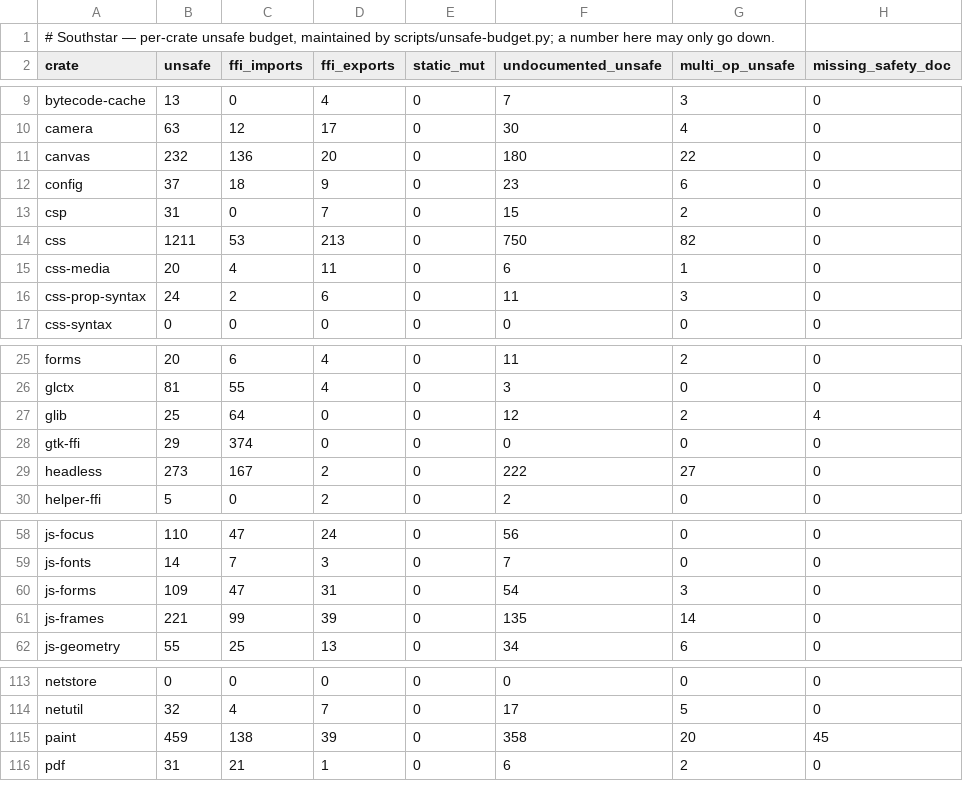
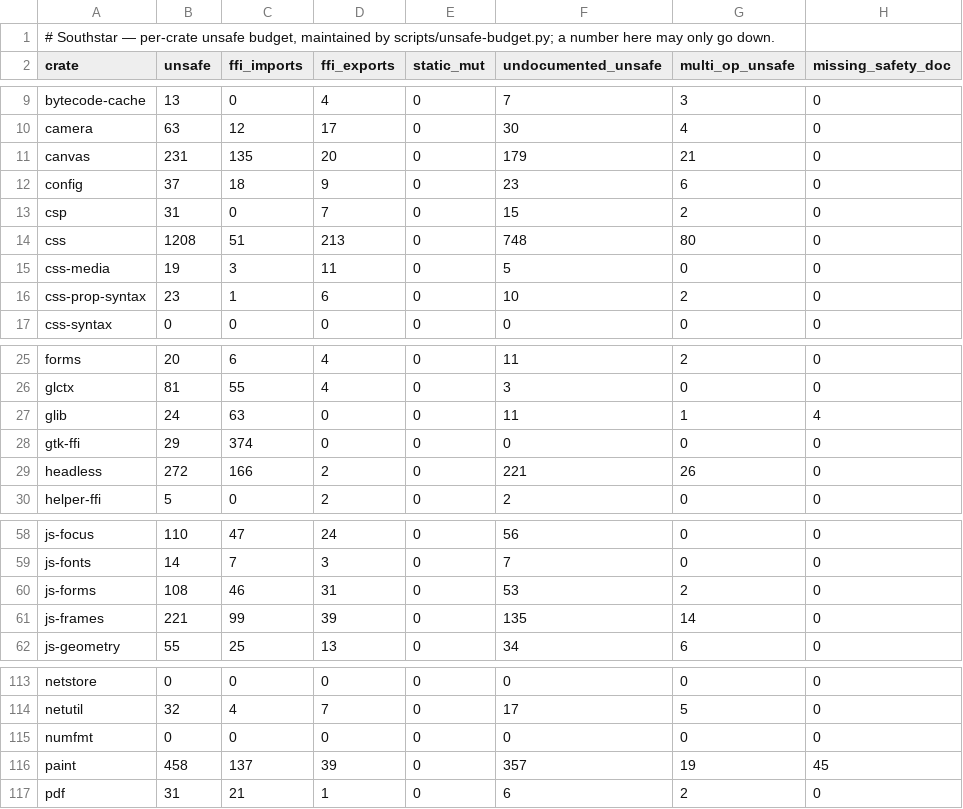
Before and after one commit to nordstjernen-web/southstar-browser, a TSV file: rust/unsafe-budget.tsv, drawn as a sheet; only a part is shown, gaps mark what is left out; the diff covers the shown part only.

```diff
--- a/rust/unsafe-budget.tsv
+++ b/rust/unsafe-budget.tsv
@@ -10,8 +10,8 @@ bytecode-cache	13	0	4	0	7	3	0
 camera	63	12	17	0	30	4	0
-canvas	232	136	20	0	180	22	0
+canvas	231	135	20	0	179	21	0
 config	37	18	9	0	23	6	0
 csp	31	0	7	0	15	2	0
-css	1211	53	213	0	750	82	0
-css-media	20	4	11	0	6	1	0
-css-prop-syntax	24	2	6	0	11	3	0
+css	1208	51	213	0	748	80	0
+css-media	19	3	11	0	5	0	0
+css-prop-syntax	23	1	6	0	10	2	0
 css-syntax	0	0	0	0	0	0	0
@@ -26,5 +26,5 @@ forms	20	6	4	0	11	2	0
 glctx	81	55	4	0	3	0	0
-glib	25	64	0	0	12	2	4
+glib	24	63	0	0	11	1	4
 gtk-ffi	29	374	0	0	0	0	0
-headless	273	167	2	0	222	27	0
+headless	272	166	2	0	221	26	0
 helper-ffi	5	0	2	0	2	0	0
@@ -59,3 +59,3 @@ js-focus	110	47	24	0	56	0	0
 js-fonts	14	7	3	0	7	0	0
-js-forms	109	47	31	0	54	3	0
+js-forms	108	46	31	0	53	2	0
 js-frames	221	99	39	0	135	14	0
@@ -114,3 +114,4 @@ netstore	0	0	0	0	0	0	0
 netutil	32	4	7	0	17	5	0
-paint	459	138	39	0	358	20	45
+numfmt	0	0	0	0	0	0	0
+paint	458	137	39	0	357	19	45
 pdf	31	21	1	0	6	2	0
```
Also changed, not shown: 10 edited cells elsewhere in this file, 56 other files.
